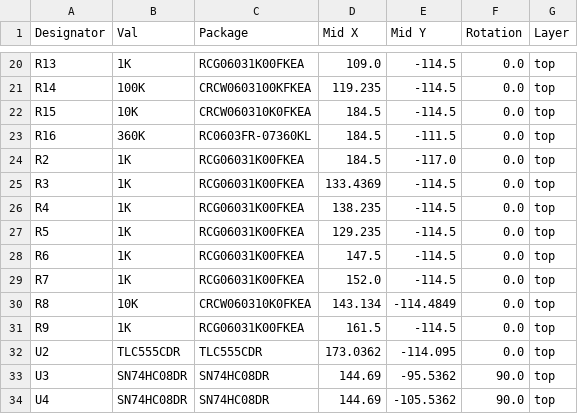
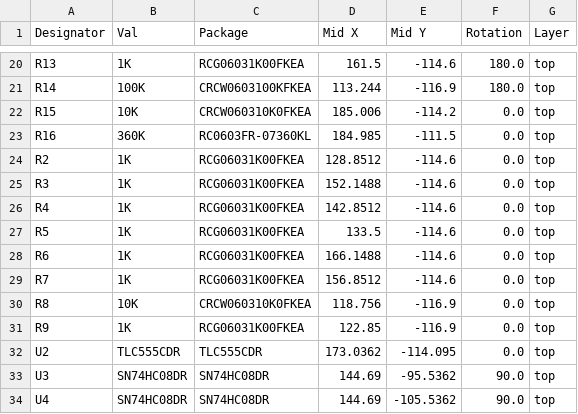
Before and after one commit to 01binary/str1ker, a CSV file: boards/ArmRobotBoardTeensy/jlcpcb/production_files/CPL-ArmRobotBoardTeensy.csv, drawn as a sheet; only a part is shown, gaps mark what is left out; the diff covers the shown part only; the diff names each change by its address in the sheet, - before the commit and + after, or states it on an @@ line.

```diff
--- a/boards/ArmRobotBoardTeensy/jlcpcb/production_files/CPL-ArmRobotBoardTeensy.csv
+++ b/boards/ArmRobotBoardTeensy/jlcpcb/production_files/CPL-ArmRobotBoardTeensy.csv
-D20 (Mid X): 109.0
+D20 (Mid X): 161.5
-E20 (Mid Y): -114.5
+E20 (Mid Y): -114.6
-F20:F21 (Rotation): 0.0
+F20:F21 (Rotation): 180.0
-D21 (Mid X): 119.235
+D21 (Mid X): 113.244
-E21 (Mid Y): -114.5
+E21 (Mid Y): -116.9
-D22 (Mid X): 184.5
+D22 (Mid X): 185.006
-E22 (Mid Y): -114.5
+E22 (Mid Y): -114.2
-D23 (Mid X): 184.5
+D23 (Mid X): 184.985
-D24 (Mid X): 184.5
+D24 (Mid X): 128.8512
-E24 (Mid Y): -117.0
+E24 (Mid Y): -114.6
-D25 (Mid X): 133.4369
+D25 (Mid X): 152.1488
-E25:E29 (Mid Y): -114.5
+E25:E29 (Mid Y): -114.6
-D26 (Mid X): 138.235
+D26 (Mid X): 142.8512
-D27 (Mid X): 129.235
+D27 (Mid X): 133.5
-D28 (Mid X): 147.5
+D28 (Mid X): 166.1488
-D29 (Mid X): 152.0
+D29 (Mid X): 156.8512
-D30 (Mid X): 143.134
+D30 (Mid X): 118.756
-E30 (Mid Y): -114.4849
+E30 (Mid Y): -116.9
-D31 (Mid X): 161.5
+D31 (Mid X): 122.85
-E31 (Mid Y): -114.5
+E31 (Mid Y): -116.9
```
Also changed, not shown: 41 edited cells elsewhere in this file, boards/ArmRobotBoardTeensy/jlcpcb/production_files/BOM-ArmRobotBoardTeensy.csv, 24 other files.
